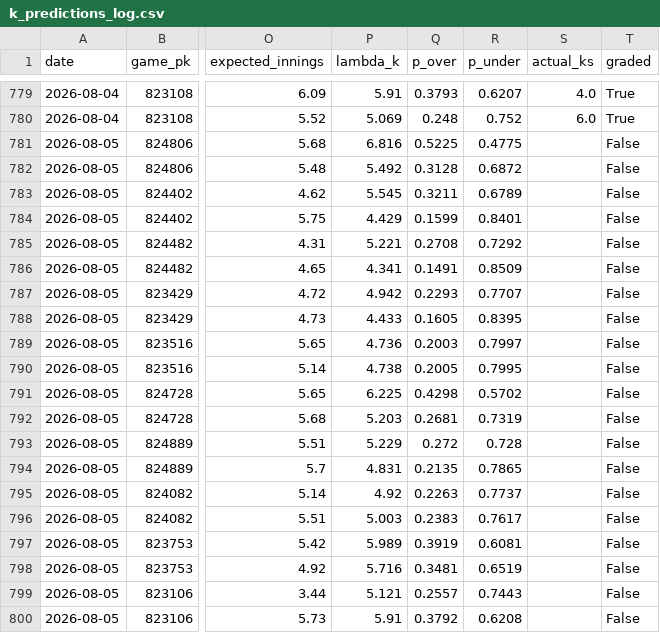
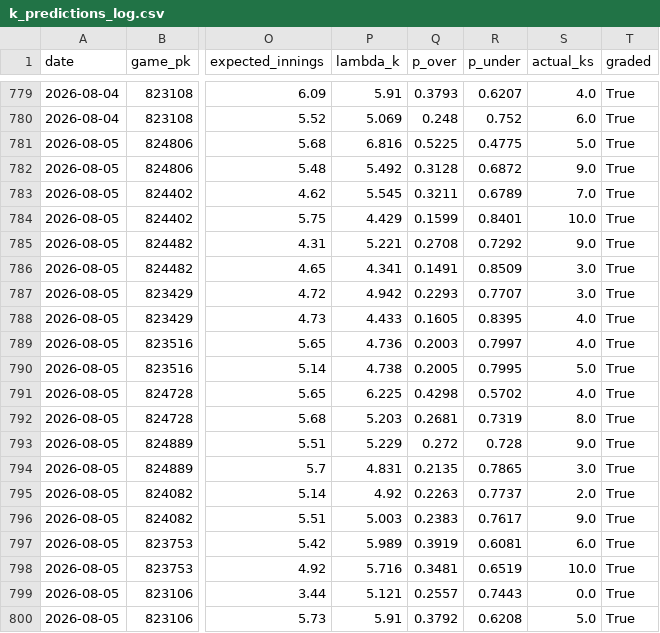
Before and after one commit to yuschajp/mlb_hits_model, a CSV file: data/ledger/k_predictions_log.csv, drawn as a sheet; only a part is shown, gaps mark what is left out; the diff names each change by its address in the sheet, - before the commit and + after, or states it on an @@ line.

Commit message:
Update ledger data (2026-08-06 06:46)

```diff
--- a/data/ledger/k_predictions_log.csv
+++ b/data/ledger/k_predictions_log.csv
-S781 (actual_ks): (empty)
+S781 (actual_ks): 5.0
-T781:T800 (graded): False
+T781:T800 (graded): True
-S782 (actual_ks): (empty)
+S782 (actual_ks): 9.0
-S783 (actual_ks): (empty)
+S783 (actual_ks): 7.0
-S784 (actual_ks): (empty)
+S784 (actual_ks): 10.0
-S785 (actual_ks): (empty)
+S785 (actual_ks): 9.0
-S786:S787 (actual_ks): (empty)
+S786:S787 (actual_ks): 3.0
-S788:S789 (actual_ks): (empty)
+S788:S789 (actual_ks): 4.0
-S790 (actual_ks): (empty)
+S790 (actual_ks): 5.0
-S791 (actual_ks): (empty)
+S791 (actual_ks): 4.0
-S792 (actual_ks): (empty)
+S792 (actual_ks): 8.0
-S793 (actual_ks): (empty)
+S793 (actual_ks): 9.0
-S794 (actual_ks): (empty)
+S794 (actual_ks): 3.0
-S795 (actual_ks): (empty)
+S795 (actual_ks): 2.0
-S796 (actual_ks): (empty)
+S796 (actual_ks): 9.0
-S797 (actual_ks): (empty)
+S797 (actual_ks): 6.0
-S798 (actual_ks): (empty)
+S798 (actual_ks): 10.0
-S799 (actual_ks): (empty)
+S799 (actual_ks): 0.0
-S800 (actual_ks): (empty)
+S800 (actual_ks): 5.0
```
Also changed, not shown: 1 other file.
